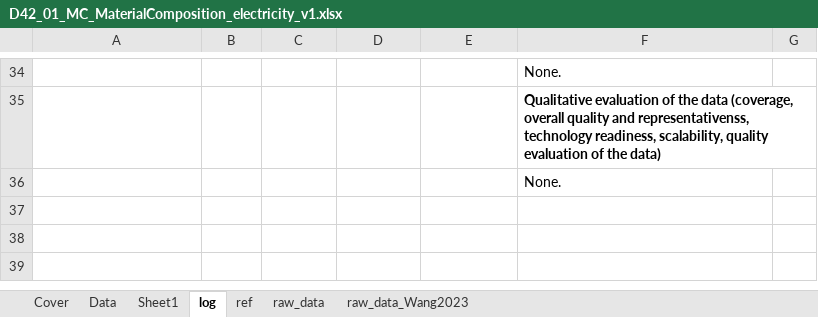
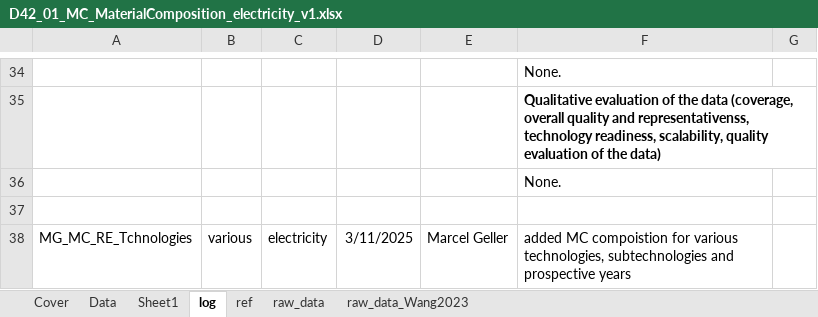
Before and after one commit to atasayn/IEF_Home, an Excel workbook: IEF_Home/UploadedFiles/D42_01_MC_MaterialComposition_electricity_v1.xlsx, sheet log, drawn as a sheet; only a part is shown, gaps mark what is left out; values as stored, in another font and other column widths than the file's, no borders; the diff names each change by its address in the sheet, - before the commit and + after, or states it on an @@ line.

```diff
--- a/IEF_Home/UploadedFiles/D42_01_MC_MaterialComposition_electricity_v1.xlsx (sheet log)
+++ b/IEF_Home/UploadedFiles/D42_01_MC_MaterialComposition_electricity_v1.xlsx (sheet log)
+row 37: (empty)
+row 38: MG_MC_RE_Tchnologies | various | electricity | 3/11/2025 | Marcel Geller | added MC compoistion for various technologies, subtechnologies and prospective years
```
Also changed, not shown: sheet Data, sheet raw_data_Wang2023, sheet Cover, sheet ref, IEF_Home/UploadedFiles/4_SHR_ReMeasures_CIRCOMOD_appliances.xlsx, IEF_Home/UploadedFiles/inprogress_validated_D42_01_MC_MaterialComposition_electricity_v1.xlsx, 6 other files.
